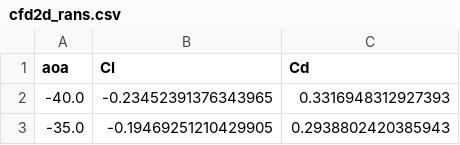
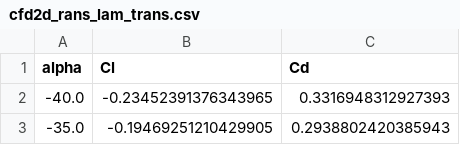
Before and after one commit to ebranlard/nalu-cases, a CSV file: airfoil_sims/nlf1-0416/ref/cfd2d_rans_lam_trans.csv (was airfoil_sims/nlf1-0416/ref/cfd2d_rans.csv), drawn as a sheet; only a part is shown.

Commit message:
Update of ref polars for airfoil_sims

```diff
--- a/airfoil_sims/nlf1-0416/ref/cfd2d_rans.csv
+++ b/airfoil_sims/nlf1-0416/ref/cfd2d_rans_lam_trans.csv
@@ -1,2 +1,2 @@
-aoa,Cl,Cd
+alpha,Cl,Cd
 -40.0,-0.23452391376343965,0.3316948312927393
```
Also changed, not shown: airfoil_sims/nlf1-0416/ref/cfd2d_rans_turb.csv, 5 other files.
